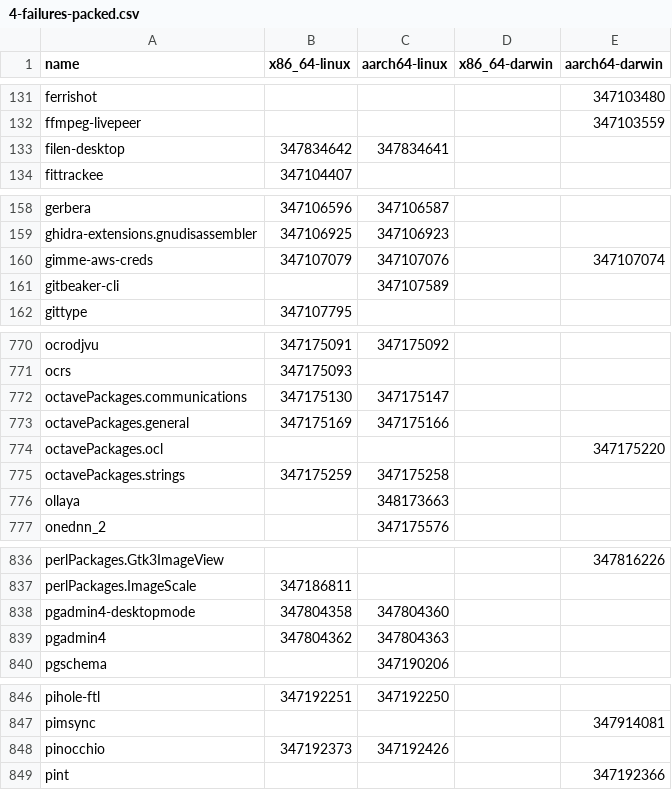
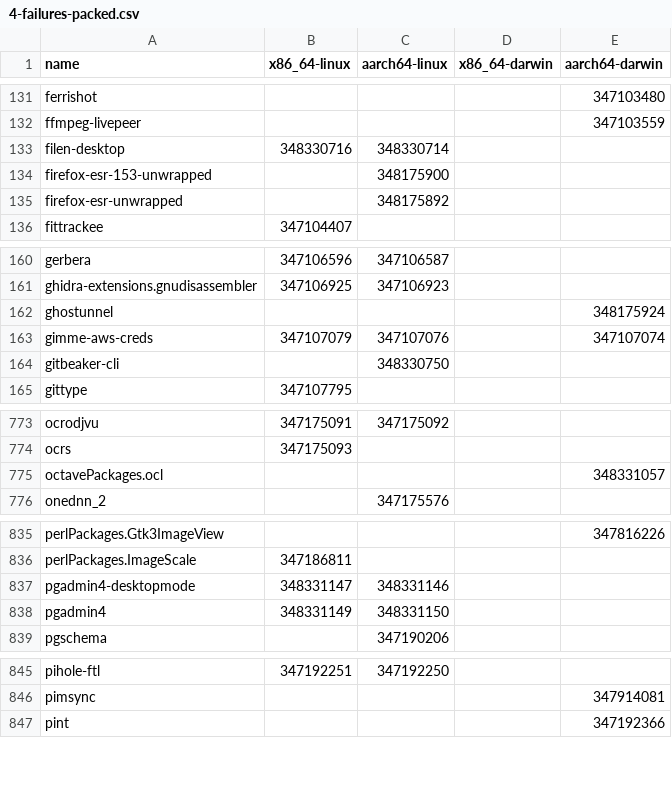
Before and after one commit to iedame/nixpkgs-failure-notify, a CSV file: results/trunk/4-failures-packed.csv, drawn as a sheet; only a part is shown, gaps mark what is left out; the diff covers the shown part only.

```diff
--- a/results/trunk/4-failures-packed.csv
+++ b/results/trunk/4-failures-packed.csv
@@ -132,3 +132,5 @@ ferrishot,,,,347103480
 ffmpeg-livepeer,,,,347103559
-filen-desktop,347834642,347834641,,
+filen-desktop,348330716,348330714,,
+firefox-esr-153-unwrapped,,348175900,,
+firefox-esr-unwrapped,,348175892,,
 fittrackee,347104407,,,
@@ -159,4 +161,5 @@ gerbera,347106596,347106587,,
 ghidra-extensions.gnudisassembler,347106925,347106923,,
+ghostunnel,,,,348175924
 gimme-aws-creds,347107079,347107076,,347107074
-gitbeaker-cli,,347107589,,
+gitbeaker-cli,,348330750,,
 gittype,347107795,,,
@@ -771,7 +774,3 @@ ocrodjvu,347175091,347175092,,
 ocrs,347175093,,,
-octavePackages.communications,347175130,347175147,,
-octavePackages.general,347175169,347175166,,
-octavePackages.ocl,,,,347175220
-octavePackages.strings,347175259,347175258,,
-ollaya,,348173663,,
+octavePackages.ocl,,,,348331057
 onednn_2,,347175576,,
@@ -837,4 +836,4 @@ perlPackages.Gtk3ImageView,,,,347816226
 perlPackages.ImageScale,347186811,,,
-pgadmin4-desktopmode,347804358,347804360,,
-pgadmin4,347804362,347804363,,
+pgadmin4-desktopmode,348331147,348331146,,
+pgadmin4,348331149,348331150,,
 pgschema,,347190206,,
@@ -847,3 +846,2 @@ pihole-ftl,347192251,347192250,,
 pimsync,,,,347914081
-pinocchio,347192373,347192426,,
 pint,,,,347192366
```
Also changed, not shown: 3 added rows, 1 removed row and 11 edited cells elsewhere in this file, results/trunk/2-failures.csv, results/trunk/3-failures-aarch64-darwin.csv, 5 other files.
